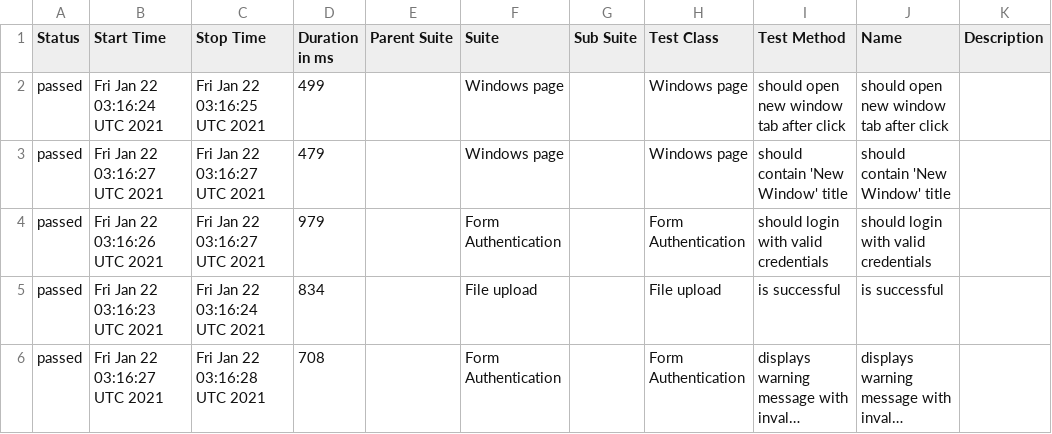
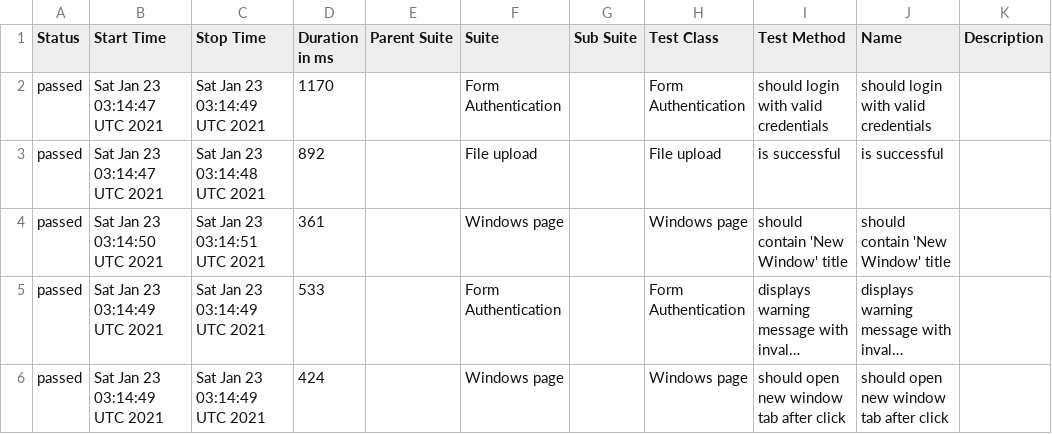
Before and after one commit to isandratskiy/webdriverio5-typescript-draft, a CSV file: data/suites.csv, drawn as a sheet; long unchanged cells end in …; removed rows and columns are numbered as before the commit, all else as after; the diff names each change by its address in the sheet, - before the commit and + after, or states it on an @@ line.

```diff
--- a/data/suites.csv
+++ b/data/suites.csv
-row 2: passed | Fri Jan 22 03:16:24 UTC 2021 | Fri Jan 22 03:16:25 UTC 2021 | 499 |  | Windows page |  | Windows page | should open new window tab after click | should open new window tab after click
-row 3: passed | Fri Jan 22 03:16:27 UTC 2021 | Fri Jan 22 03:16:27 UTC 2021 | 479 |  | Windows page |  | Windows page | should contain 'New Window' title | should contain 'New Window' title
-B2 (Start Time): Fri Jan 22 03:16:26 UTC 2021
+B2 (Start Time): Sat Jan 23 03:14:47 UTC 2021
-C2 (Stop Time): Fri Jan 22 03:16:27 UTC 2021
+C2 (Stop Time): Sat Jan 23 03:14:49 UTC 2021
-D2 (Duration in ms): 979
+D2 (Duration in ms): 1170
-B3 (Start Time): Fri Jan 22 03:16:23 UTC 2021
+B3 (Start Time): Sat Jan 23 03:14:47 UTC 2021
-C3 (Stop Time): Fri Jan 22 03:16:24 UTC 2021
+C3 (Stop Time): Sat Jan 23 03:14:48 UTC 2021
-D3 (Duration in ms): 834
+D3 (Duration in ms): 892
+row 4: passed | Sat Jan 23 03:14:50 UTC 2021 | Sat Jan 23 03:14:51 UTC 2021 | 361 |  | Windows page |  | Windows page | should contain 'New Window' title | should contain 'New Window' title
-B5 (Start Time): Fri Jan 22 03:16:27 UTC 2021
+B5 (Start Time): Sat Jan 23 03:14:49 UTC 2021
-C5 (Stop Time): Fri Jan 22 03:16:28 UTC 2021
+C5 (Stop Time): Sat Jan 23 03:14:49 UTC 2021
-D5 (Duration in ms): 708
+D5 (Duration in ms): 533
+row 6: passed | Sat Jan 23 03:14:49 UTC 2021 | Sat Jan 23 03:14:49 UTC 2021 | 424 |  | Windows page |  | Windows page | should open new window tab after click | should open new window tab after click
```
Also changed, not shown: 19 other files.
